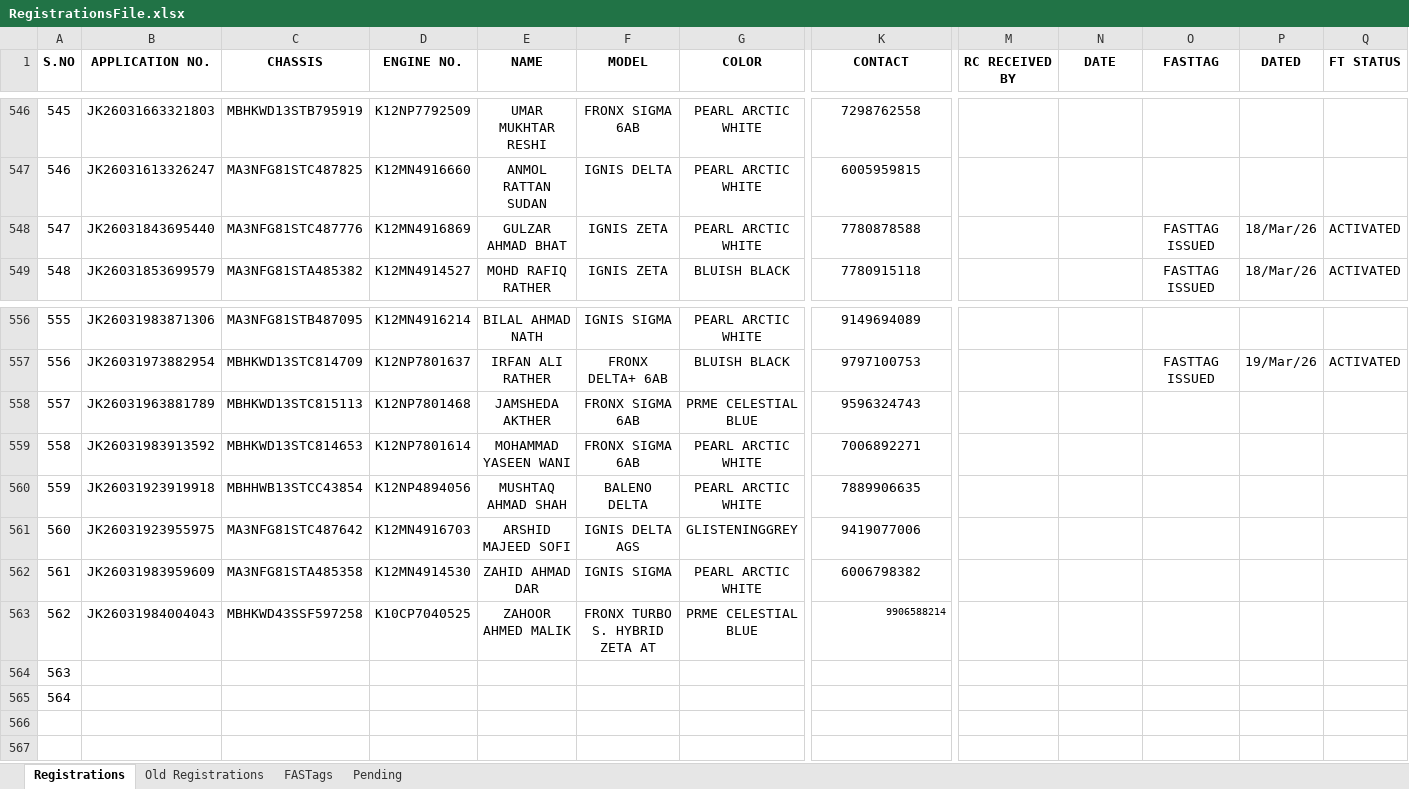
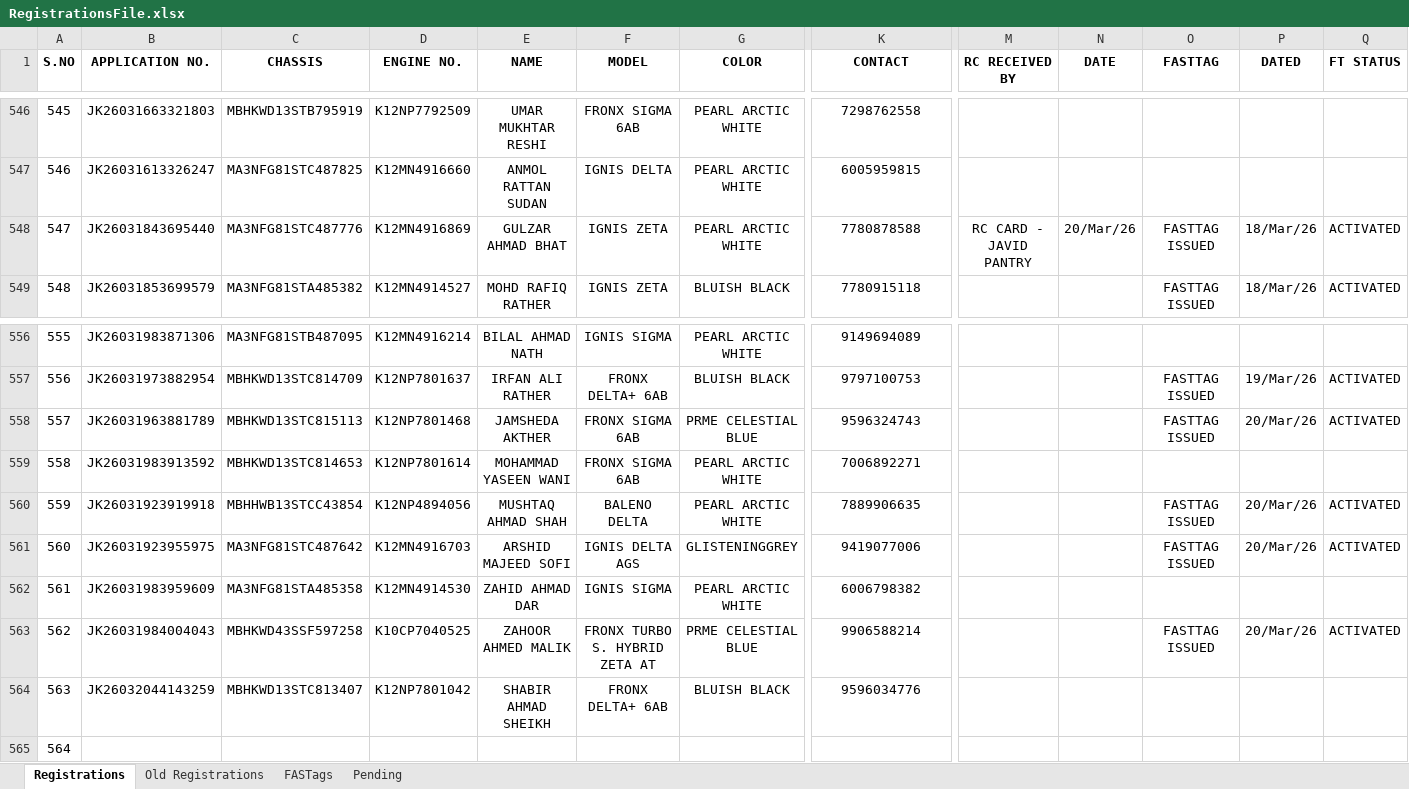
Before and after one commit to adilahmadsofi-ck/Documents, an Excel workbook: RegistrationsFile.xlsx, sheet Registrations, drawn as a sheet; only a part is shown, gaps mark what is left out; values as stored, in another font and other column widths than the file's, no borders; conditional formats and table styles not drawn; the diff covers the shown part only; the diff names each change by its address in the sheet, - before the commit and + after, or states it on an @@ line.

```diff
--- a/RegistrationsFile.xlsx (sheet Registrations)
+++ b/RegistrationsFile.xlsx (sheet Registrations)
-M548 (RC RECEIVED BY): (empty)
+M548 (RC RECEIVED BY): RC CARD - JAVID PANTRY
-N548 (DATE): (empty)
+N548 (DATE): 20/Mar/26
-O558 (FASTTAG): (empty)
+O558 (FASTTAG): FASTTAG ISSUED
-P558 (DATED): (empty)
+P558 (DATED): 20/Mar/26
-Q558 (FT STATUS): (empty)
+Q558 (FT STATUS): ACTIVATED
-O560:O561 (FASTTAG): (empty)
+O560:O561 (FASTTAG): FASTTAG ISSUED
-P560:P561 (DATED): (empty)
+P560:P561 (DATED): 20/Mar/26
-Q560:Q561 (FT STATUS): (empty)
+Q560:Q561 (FT STATUS): ACTIVATED
@@ K563 text size: larger, alignment: right → center @@
-O563 (FASTTAG): (empty)
+O563 (FASTTAG): FASTTAG ISSUED
-P563 (DATED): (empty)
+P563 (DATED): 20/Mar/26
-Q563 (FT STATUS): (empty)
+Q563 (FT STATUS): ACTIVATED
-B564 (APPLICATION NO.): (empty)
+B564 (APPLICATION NO.): JK26032044143259
-C564 (CHASSIS): (empty)
+C564 (CHASSIS): MBHKWD13STC813407
-D564 (ENGINE NO.): (empty)
+D564 (ENGINE NO.): K12NP7801042
-E564 (NAME): (empty)
+E564 (NAME): SHABIR AHMAD SHEIKH
-F564 (MODEL): (empty)
+F564 (MODEL): FRONX DELTA+ 6AB
-G564 (COLOR): (empty)
+G564 (COLOR): BLUISH BLACK
-K564 (CONTACT): (empty)
+K564 (CONTACT): 9596034776
```
Also changed, not shown: 4 edited cells elsewhere in this sheet, sheet FASTags, HSRP.xlsx, 1 other file.
